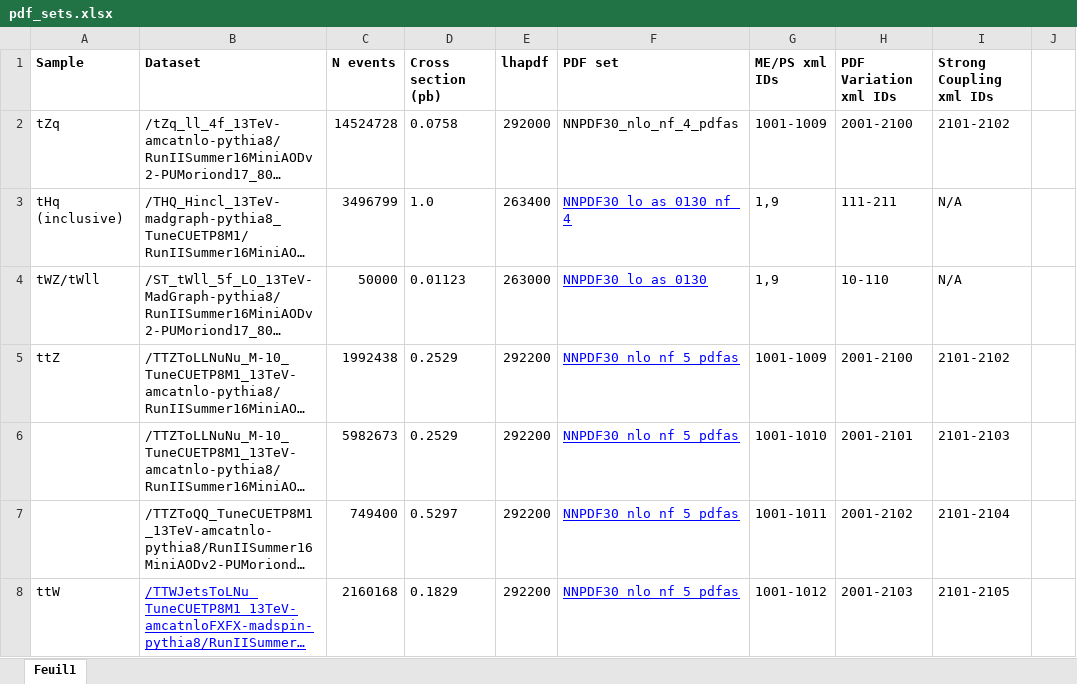
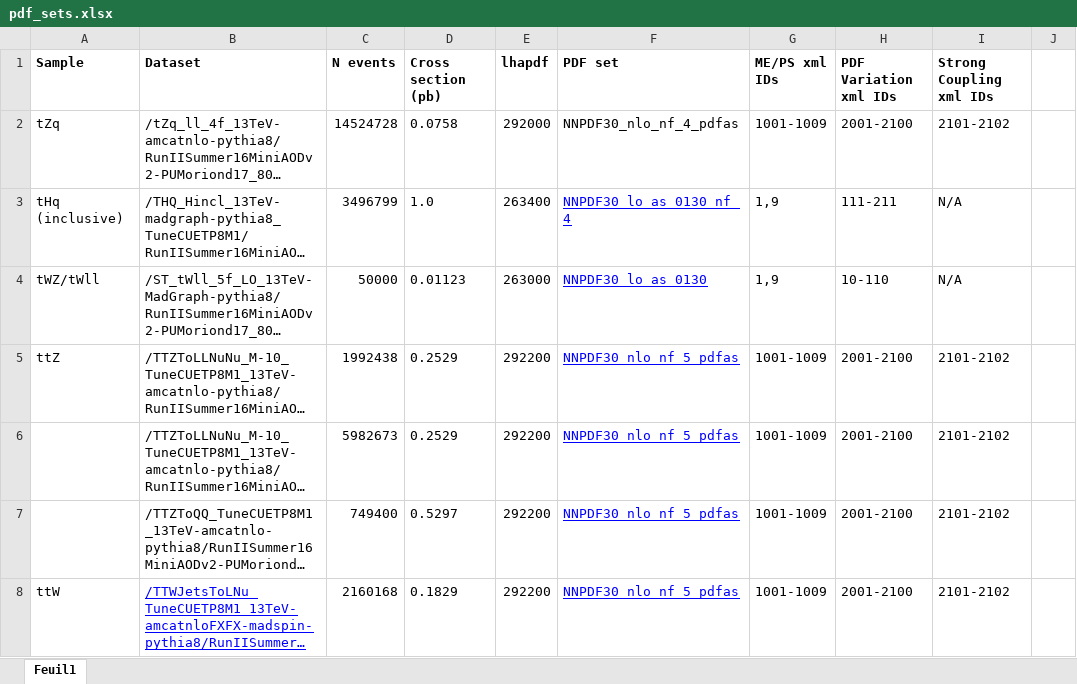
Before and after one commit to davidcarbonis/brunel-nTuples, an Excel workbook: pdf_sets.xlsx, sheet Feuil1, drawn as a sheet; only a part is shown; long unchanged cells end in …; values as stored, in another font and other column widths than the file's, no borders; charts and pictures not drawn; the diff covers the shown part only; the diff names each change by its address in the sheet, - before the commit and + after, or states it on an @@ line.

Commit message:
Updated info

```diff
--- a/pdf_sets.xlsx (sheet Feuil1)
+++ b/pdf_sets.xlsx (sheet Feuil1)
-G6 (ME/PS xml IDs): 1001-1010
+G6 (ME/PS xml IDs): 1001-1009
-H6 (PDF Variation xml IDs): 2001-2101
+H6 (PDF Variation xml IDs): 2001-2100
-I6 (Strong Coupling xml IDs): 2101-2103
+I6 (Strong Coupling xml IDs): 2101-2102
-G7 (ME/PS xml IDs): 1001-1011
+G7 (ME/PS xml IDs): 1001-1009
-H7 (PDF Variation xml IDs): 2001-2102
+H7 (PDF Variation xml IDs): 2001-2100
-I7 (Strong Coupling xml IDs): 2101-2104
+I7 (Strong Coupling xml IDs): 2101-2102
-G8 (ME/PS xml IDs): 1001-1012
+G8 (ME/PS xml IDs): 1001-1009
-H8 (PDF Variation xml IDs): 2001-2103
+H8 (PDF Variation xml IDs): 2001-2100
-I8 (Strong Coupling xml IDs): 2101-2105
+I8 (Strong Coupling xml IDs): 2101-2102
```
Also changed, not shown: 5 added rows and 6 edited cells elsewhere in this sheet, charts or pictures.
